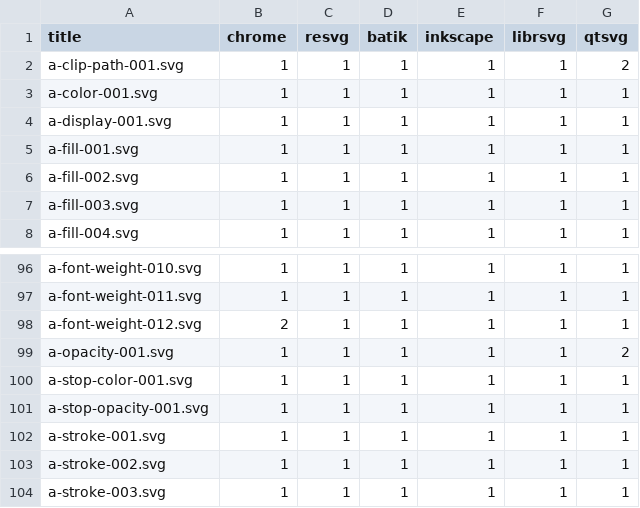
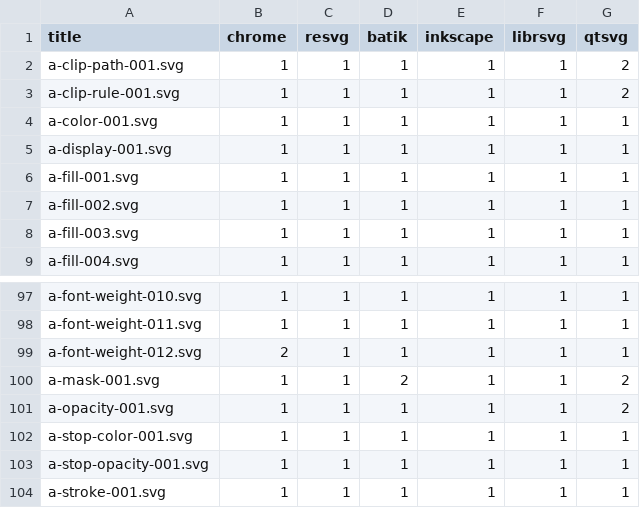
Before and after one commit to RazrFalcon/resvg-test-suite, a CSV file: results.csv, drawn as a sheet; only a part is shown, gaps mark what is left out; the shorter side is filled out with more unchanged rows; the diff names each change by its address in the sheet, - before the commit and + after, or states it on an @@ line.

```diff
--- a/results.csv
+++ b/results.csv
+row 3: a-clip-rule-001.svg | 1 | 1 | 1 | 1 | 1 | 2
+row 100: a-mask-001.svg | 1 | 1 | 2 | 1 | 1 | 2
```
Also changed, not shown: official.csv, 4 other files.
